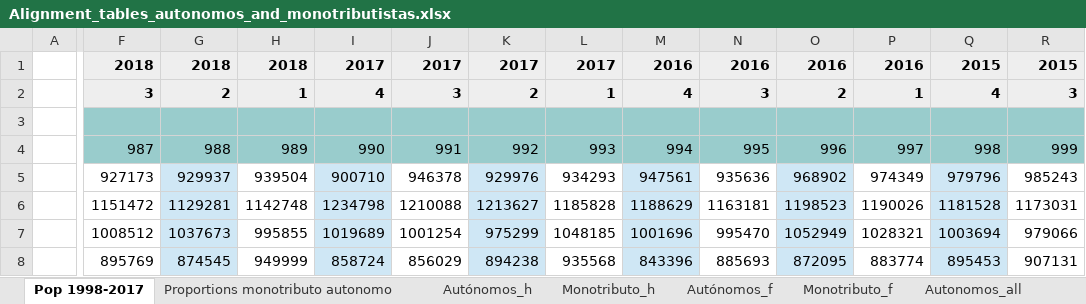
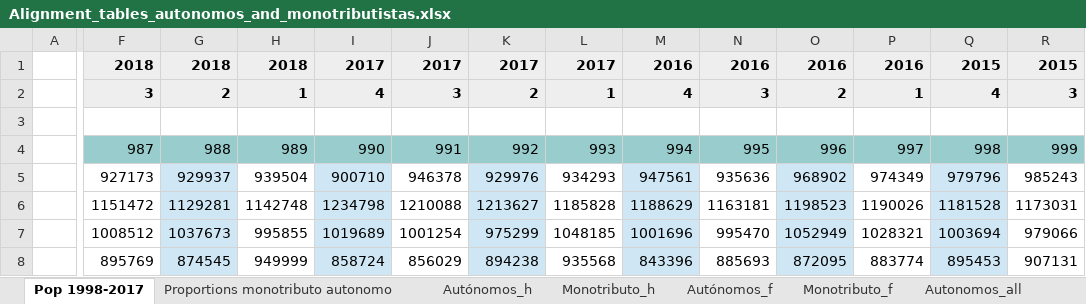
Before and after one commit to leonardo-calcagno/MISSAR, an Excel workbook: LIAM2_commented_code/Historical_indexes/Computed_proportions_of_monotributistas_and_autonomous_workers/Alignment_tables_autonomos_and_monotributistas.xlsx, sheet Pop 1998-2017, drawn as a sheet; only a part is shown, gaps mark what is left out; values as stored, in another font and other column widths than the file's, no borders; the diff covers the shown part only; the diff names each change by its address in the sheet, - before the commit and + after, or states it on an @@ line.

```diff
--- a/LIAM2_commented_code/Historical_indexes/Computed_proportions_of_monotributistas_and_autonomous_workers/Alignment_tables_autonomos_and_monotributistas.xlsx (sheet Pop 1998-2017)
+++ b/LIAM2_commented_code/Historical_indexes/Computed_proportions_of_monotributistas_and_autonomous_workers/Alignment_tables_autonomos_and_monotributistas.xlsx (sheet Pop 1998-2017)
-F3:R3 fill: #99CCCC
+F3:R3 fill: none
```
Also changed, not shown: cell formats elsewhere in this sheet, sheet Monotributo_f, sheet Autónomos_h, sheet Monotributo_h, sheet Autónomos_f.
